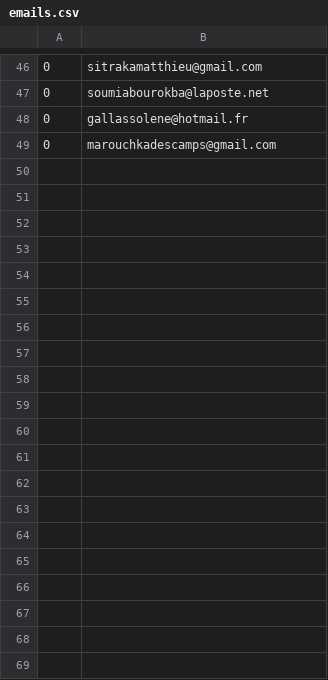
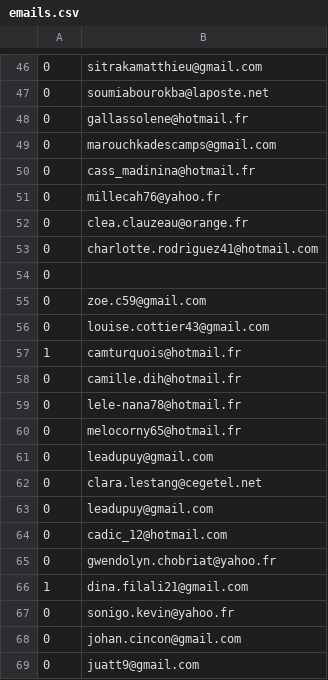
Before and after one commit to florianduport/paces-store, a CSV file: marketing/emails.csv, drawn as a sheet; only a part is shown, gaps mark what is left out; the diff covers the shown part only; the diff names each change by its address in the sheet, - before the commit and + after, or states it on an @@ line.

```diff
--- a/marketing/emails.csv
+++ b/marketing/emails.csv
+row 50: 0 | cass_madinina@hotmail.fr
+row 51: 0 | millecah76@yahoo.fr
+row 52: 0 | clea.clauzeau@orange.fr
+row 53: 0 | charlotte.rodriguez41@hotmail.com
+row 54: 0
+row 55: 0 | zoe.c59@gmail.com
+row 56: 0 | louise.cottier43@gmail.com
+row 57: 1 | camturquois@hotmail.fr
+row 58: 0 | camille.dih@hotmail.fr
+row 59: 0 | lele-nana78@hotmail.fr
+row 60: 0 | melocorny65@hotmail.fr
+row 61: 0 | leadupuy@gmail.com
+row 62: 0 | clara.lestang@cegetel.net
+row 63: 0 | leadupuy@gmail.com
+row 64: 0 | cadic_12@hotmail.com
+row 65: 0 | gwendolyn.chobriat@yahoo.fr
+row 66: 1 | dina.filali21@gmail.com
+row 67: 0 | sonigo.kevin@yahoo.fr
+row 68: 0 | johan.cincon@gmail.com
+row 69: 0 | juatt9@gmail.com
```
Also changed, not shown: 10 added rows elsewhere in this file, 2 other files.
